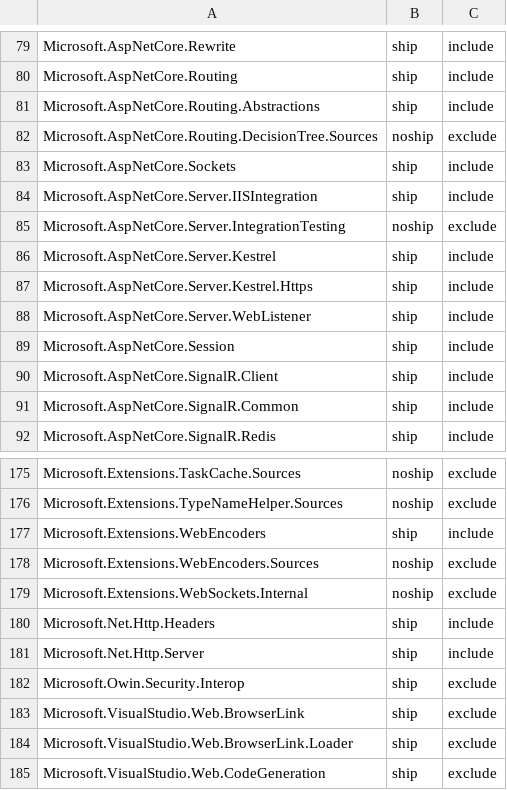
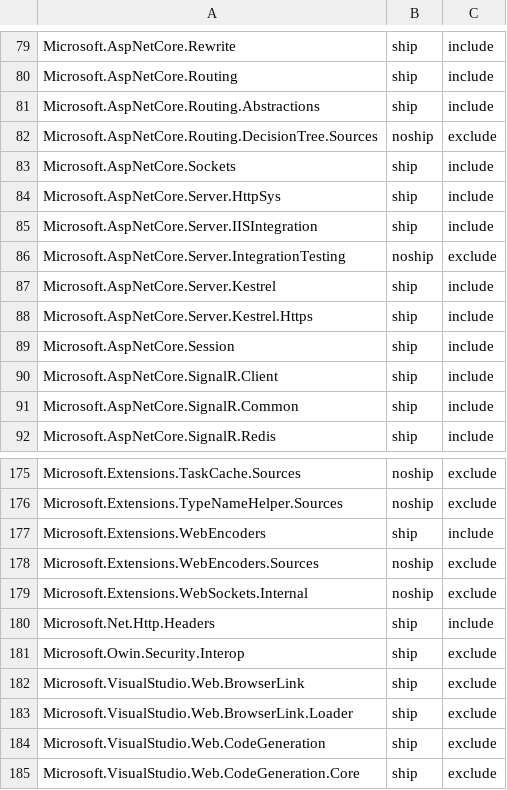
Before and after one commit to aspnet/Coherence, a CSV file: packages/packages.csv, drawn as a sheet; only a part is shown, gaps mark what is left out; the shorter side is filled out with more unchanged rows; removed rows and columns are numbered as before the commit, all else as after; the diff names each change by its address in the sheet, - before the commit and + after, or states it on an @@ line.

Commit message:
React to WebListener package merge

```diff
--- a/packages/packages.csv
+++ b/packages/packages.csv
+row 84: Microsoft.AspNetCore.Server.HttpSys | ship | include
-row 88: Microsoft.AspNetCore.Server.WebListener | ship | include
-row 181: Microsoft.Net.Http.Server | ship | include
```
